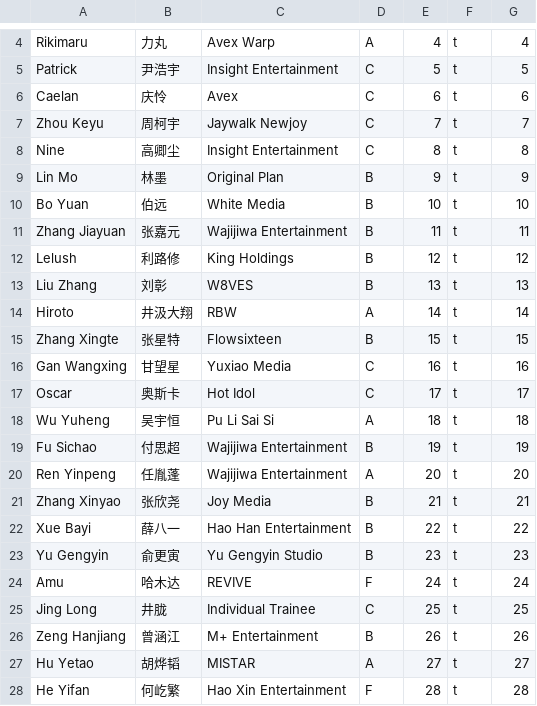
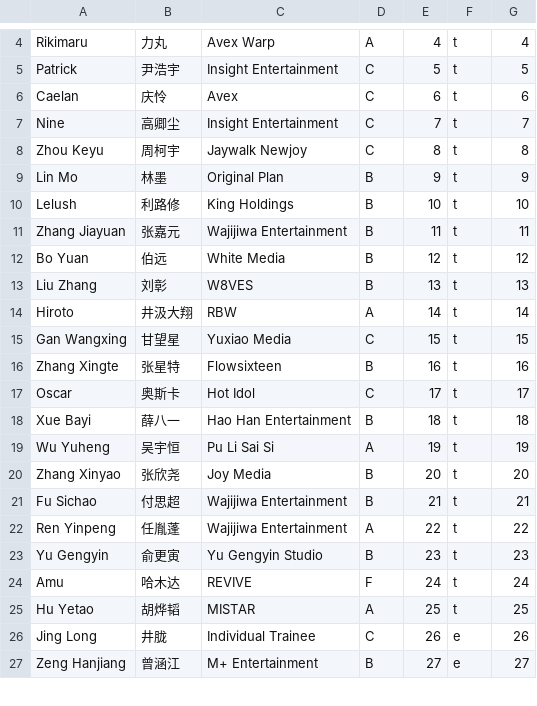
Before and after one commit to zkyist/chuang21, a CSV file: trainee_info.csv, drawn as a sheet; only a part is shown, gaps mark what is left out; the diff covers the shown part only.

Commit message:
Update trainee_info.csv

```diff
--- a/trainee_info.csv
+++ b/trainee_info.csv
@@ -6,23 +6,22 @@ Patrick,尹浩宇,Insight Entertainment,C,5,t,5
 Caelan,庆怜,Avex,C,6,t,6
-Zhou Keyu,周柯宇,Jaywalk Newjoy,C,7,t,7
-Nine,高卿尘,Insight Entertainment,C,8,t,8
+Nine,高卿尘,Insight Entertainment,C,7,t,7
+Zhou Keyu,周柯宇,Jaywalk Newjoy,C,8,t,8
 Lin Mo,林墨,Original Plan,B,9,t,9
-Bo Yuan,伯远,White Media,B,10,t,10
+Lelush,利路修,King Holdings,B,10,t,10
 Zhang Jiayuan,张嘉元,Wajijiwa Entertainment,B,11,t,11
-Lelush,利路修,King Holdings,B,12,t,12
+Bo Yuan,伯远,White Media,B,12,t,12
 Liu Zhang,刘彰,W8VES,B,13,t,13
 Hiroto,井汲大翔,RBW,A,14,t,14
-Zhang Xingte,张星特,Flowsixteen,B,15,t,15
-Gan Wangxing,甘望星,Yuxiao Media,C,16,t,16
+Gan Wangxing,甘望星,Yuxiao Media,C,15,t,15
+Zhang Xingte,张星特,Flowsixteen,B,16,t,16
 Oscar,奥斯卡,Hot Idol,C,17,t,17
-Wu Yuheng,吴宇恒,Pu Li Sai Si,A,18,t,18
-Fu Sichao,付思超,Wajijiwa Entertainment,B,19,t,19
-Ren Yinpeng,任胤蓬,Wajijiwa Entertainment,A,20,t,20
-Zhang Xinyao,张欣尧,Joy Media,B,21,t,21
-Xue Bayi,薛八一,Hao Han Entertainment,B,22,t,22
+Xue Bayi,薛八一,Hao Han Entertainment,B,18,t,18
+Wu Yuheng,吴宇恒,Pu Li Sai Si,A,19,t,19
+Zhang Xinyao,张欣尧,Joy Media,B,20,t,20
+Fu Sichao,付思超,Wajijiwa Entertainment,B,21,t,21
+Ren Yinpeng,任胤蓬,Wajijiwa Entertainment,A,22,t,22
 Yu Gengyin,俞更寅,Yu Gengyin Studio,B,23,t,23
 Amu,哈木达,REVIVE,F,24,t,24
-Jing Long,井胧,Individual Trainee,C,25,t,25
-Zeng Hanjiang,曾涵江,M+ Entertainment,B,26,t,26
-Hu Yetao,胡烨韬,MISTAR,A,27,t,27
-He Yifan,何屹繁,Hao Xin Entertainment,F,28,t,28
+Hu Yetao,胡烨韬,MISTAR,A,25,t,25
+Jing Long,井胧,Individual Trainee,C,26,e,26
+Zeng Hanjiang,曾涵江,M+ Entertainment,B,27,e,27
```
Also changed, not shown: 2 added rows, 1 removed row and 4 edited cells elsewhere in this file.
